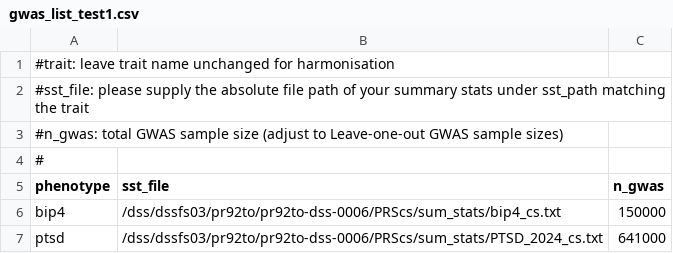
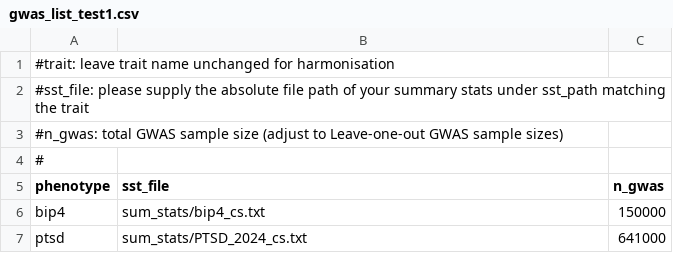
Before and after one commit to jaenice94/meta_metabolomics_PRS, a CSV file: csv/gwas_list_test1.csv, drawn as a sheet.

Commit message:
Update file paths in gwas_list_test1.csv

```diff
--- a/csv/gwas_list_test1.csv
+++ b/csv/gwas_list_test1.csv
@@ -5,3 +5,3 @@
 phenotype;sst_file;n_gwas
-bip4;/dss/dssfs03/pr92to/pr92to-dss-0006/PRScs/sum_stats/bip4_cs.txt;150000
-ptsd;/dss/dssfs03/pr92to/pr92to-dss-0006/PRScs/sum_stats/PTSD_2024_cs.txt;641000
+bip4;sum_stats/bip4_cs.txt;150000
+ptsd;sum_stats/PTSD_2024_cs.txt;641000
```
